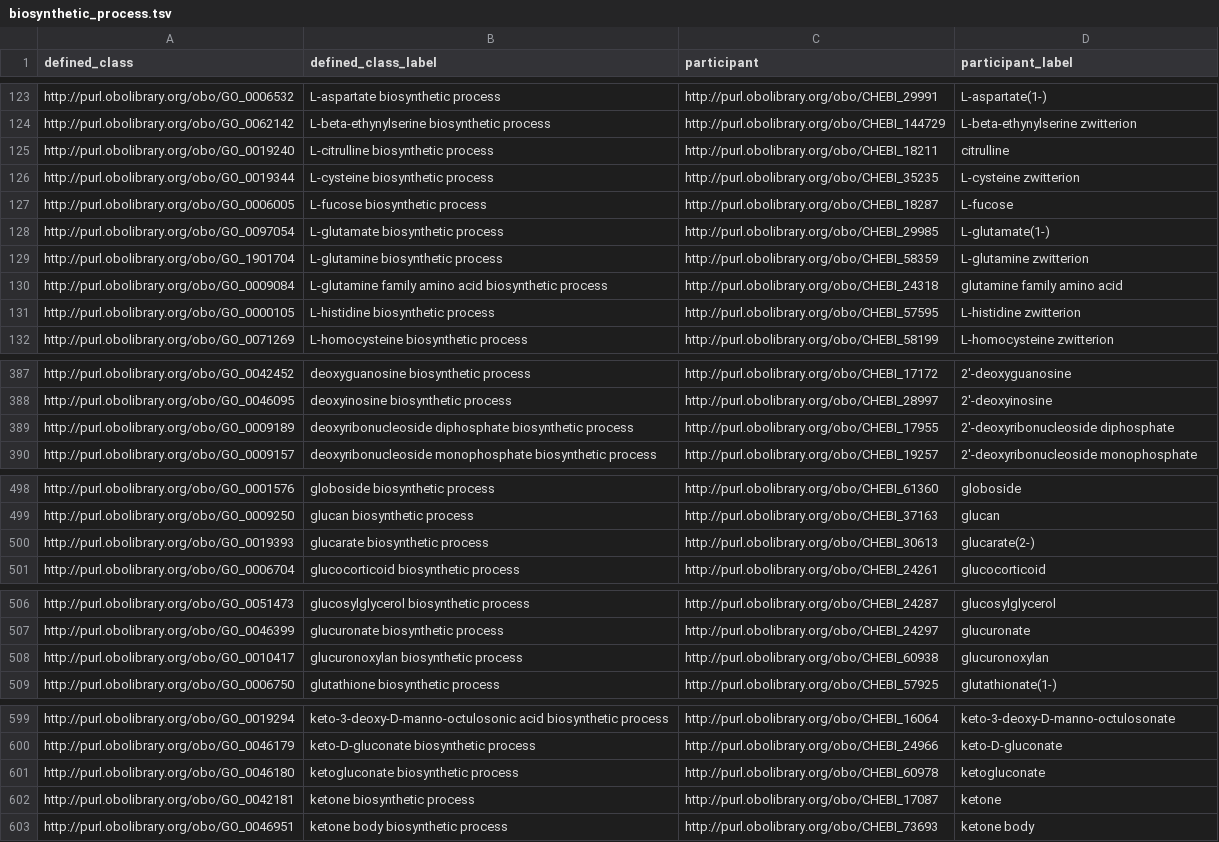
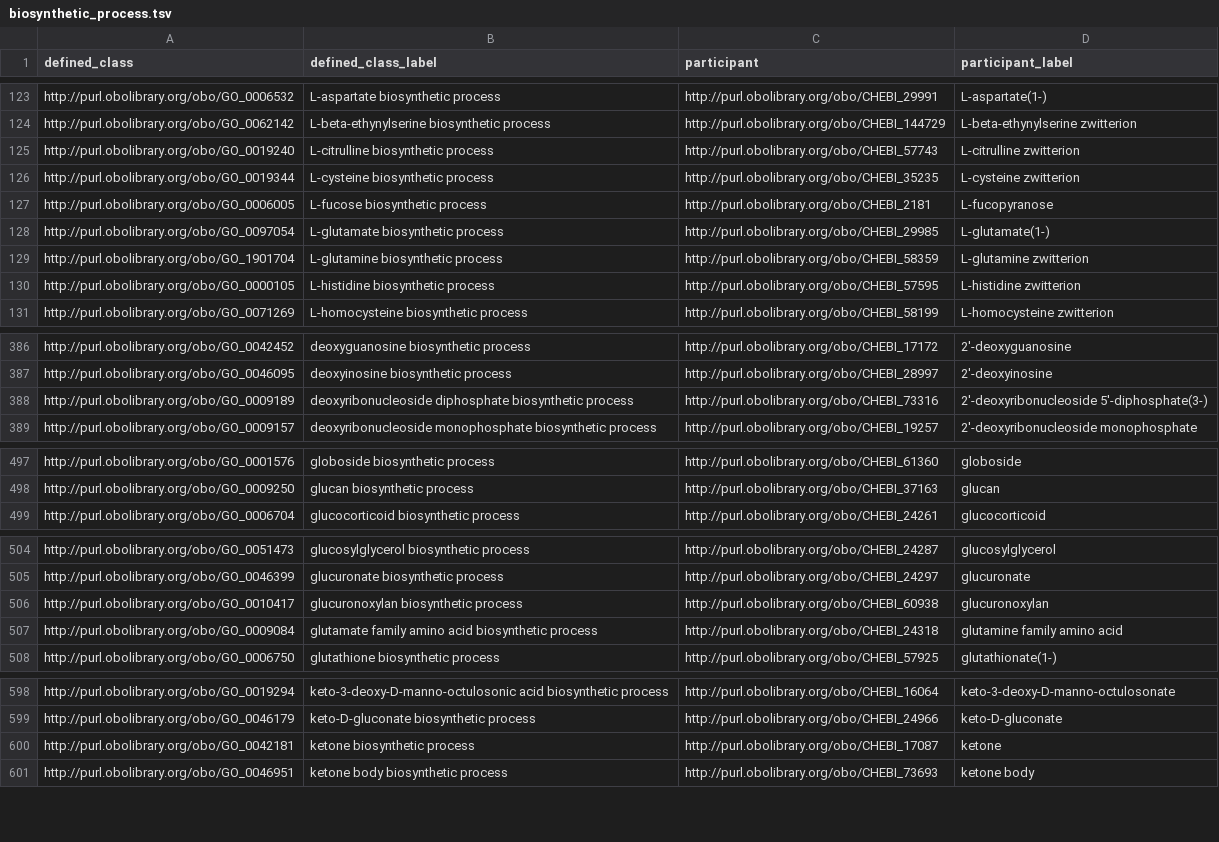
Before and after one commit to geneontology/go-ontology, a TSV file: src/design_patterns/biosynthetic_process.tsv, drawn as a sheet; only a part is shown, gaps mark what is left out; the diff covers the shown part only.

```diff
--- a/src/design_patterns/biosynthetic_process.tsv
+++ b/src/design_patterns/biosynthetic_process.tsv
@@ -124,8 +124,7 @@ http://purl.obolibrary.org/obo/GO_0006532	L-aspartate biosynthetic process	http:
 http://purl.obolibrary.org/obo/GO_0062142	L-beta-ethynylserine biosynthetic process	http://purl.obolibrary.org/obo/CHEBI_144729	L-beta-ethynylserine zwitterion
-http://purl.obolibrary.org/obo/GO_0019240	L-citrulline biosynthetic process	http://purl.obolibrary.org/obo/CHEBI_18211	citrulline
+http://purl.obolibrary.org/obo/GO_0019240	L-citrulline biosynthetic process	http://purl.obolibrary.org/obo/CHEBI_57743	L-citrulline zwitterion
 http://purl.obolibrary.org/obo/GO_0019344	L-cysteine biosynthetic process	http://purl.obolibrary.org/obo/CHEBI_35235	L-cysteine zwitterion
-http://purl.obolibrary.org/obo/GO_0006005	L-fucose biosynthetic process	http://purl.obolibrary.org/obo/CHEBI_18287	L-fucose
+http://purl.obolibrary.org/obo/GO_0006005	L-fucose biosynthetic process	http://purl.obolibrary.org/obo/CHEBI_2181	L-fucopyranose
 http://purl.obolibrary.org/obo/GO_0097054	L-glutamate biosynthetic process	http://purl.obolibrary.org/obo/CHEBI_29985	L-glutamate(1-)
 http://purl.obolibrary.org/obo/GO_1901704	L-glutamine biosynthetic process	http://purl.obolibrary.org/obo/CHEBI_58359	L-glutamine zwitterion
-http://purl.obolibrary.org/obo/GO_0009084	L-glutamine family amino acid biosynthetic process	http://purl.obolibrary.org/obo/CHEBI_24318	glutamine family amino acid
 http://purl.obolibrary.org/obo/GO_0000105	L-histidine biosynthetic process	http://purl.obolibrary.org/obo/CHEBI_57595	L-histidine zwitterion
@@ -388,3 +387,3 @@ http://purl.obolibrary.org/obo/GO_0042452	deoxyguanosine biosynthetic process	ht
 http://purl.obolibrary.org/obo/GO_0046095	deoxyinosine biosynthetic process	http://purl.obolibrary.org/obo/CHEBI_28997	2'-deoxyinosine
-http://purl.obolibrary.org/obo/GO_0009189	deoxyribonucleoside diphosphate biosynthetic process	http://purl.obolibrary.org/obo/CHEBI_17955	2'-deoxyribonucleoside diphosphate
+http://purl.obolibrary.org/obo/GO_0009189	deoxyribonucleoside diphosphate biosynthetic process	http://purl.obolibrary.org/obo/CHEBI_73316	2'-deoxyribonucleoside 5'-diphosphate(3-)
 http://purl.obolibrary.org/obo/GO_0009157	deoxyribonucleoside monophosphate biosynthetic process	http://purl.obolibrary.org/obo/CHEBI_19257	2'-deoxyribonucleoside monophosphate
@@ -499,3 +498,2 @@ http://purl.obolibrary.org/obo/GO_0001576	globoside biosynthetic process	http://
 http://purl.obolibrary.org/obo/GO_0009250	glucan biosynthetic process	http://purl.obolibrary.org/obo/CHEBI_37163	glucan
-http://purl.obolibrary.org/obo/GO_0019393	glucarate biosynthetic process	http://purl.obolibrary.org/obo/CHEBI_30613	glucarate(2-)
 http://purl.obolibrary.org/obo/GO_0006704	glucocorticoid biosynthetic process	http://purl.obolibrary.org/obo/CHEBI_24261	glucocorticoid
@@ -508,2 +506,3 @@ http://purl.obolibrary.org/obo/GO_0046399	glucuronate biosynthetic process	http:
 http://purl.obolibrary.org/obo/GO_0010417	glucuronoxylan biosynthetic process	http://purl.obolibrary.org/obo/CHEBI_60938	glucuronoxylan
+http://purl.obolibrary.org/obo/GO_0009084	glutamate family amino acid biosynthetic process	http://purl.obolibrary.org/obo/CHEBI_24318	glutamine family amino acid
 http://purl.obolibrary.org/obo/GO_0006750	glutathione biosynthetic process	http://purl.obolibrary.org/obo/CHEBI_57925	glutathionate(1-)
@@ -600,3 +599,2 @@ http://purl.obolibrary.org/obo/GO_0019294	keto-3-deoxy-D-manno-octulosonic acid
 http://purl.obolibrary.org/obo/GO_0046179	keto-D-gluconate biosynthetic process	http://purl.obolibrary.org/obo/CHEBI_24966	keto-D-gluconate
-http://purl.obolibrary.org/obo/GO_0046180	ketogluconate biosynthetic process	http://purl.obolibrary.org/obo/CHEBI_60978	ketogluconate
 http://purl.obolibrary.org/obo/GO_0042181	ketone biosynthetic process	http://purl.obolibrary.org/obo/CHEBI_17087	ketone
```
Also changed, not shown: 7 edited cells elsewhere in this file, src/design_patterns/cc_assembly.tsv, src/design_patterns/metabolic_process.tsv, 31 other files.
